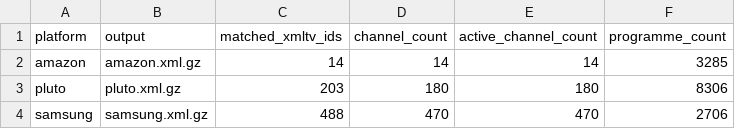
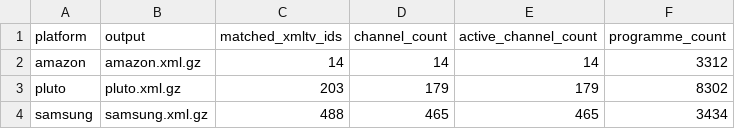
Before and after one commit to Kaimandura/epg-de, a CSV file: reports/platform-coverage.csv, drawn as a sheet.

```diff
--- a/reports/platform-coverage.csv
+++ b/reports/platform-coverage.csv
@@ -1,4 +1,4 @@
 platform,output,matched_xmltv_ids,channel_count,active_channel_count,programme_count
-amazon,amazon.xml.gz,14,14,14,3285
-pluto,pluto.xml.gz,203,180,180,8306
-samsung,samsung.xml.gz,488,470,470,2706
+amazon,amazon.xml.gz,14,14,14,3312
+pluto,pluto.xml.gz,203,179,179,8302
+samsung,samsung.xml.gz,488,465,465,3434
```
Also changed, not shown: reports/amazon-coverage.csv, reports/coverage.csv, 5 other files.
